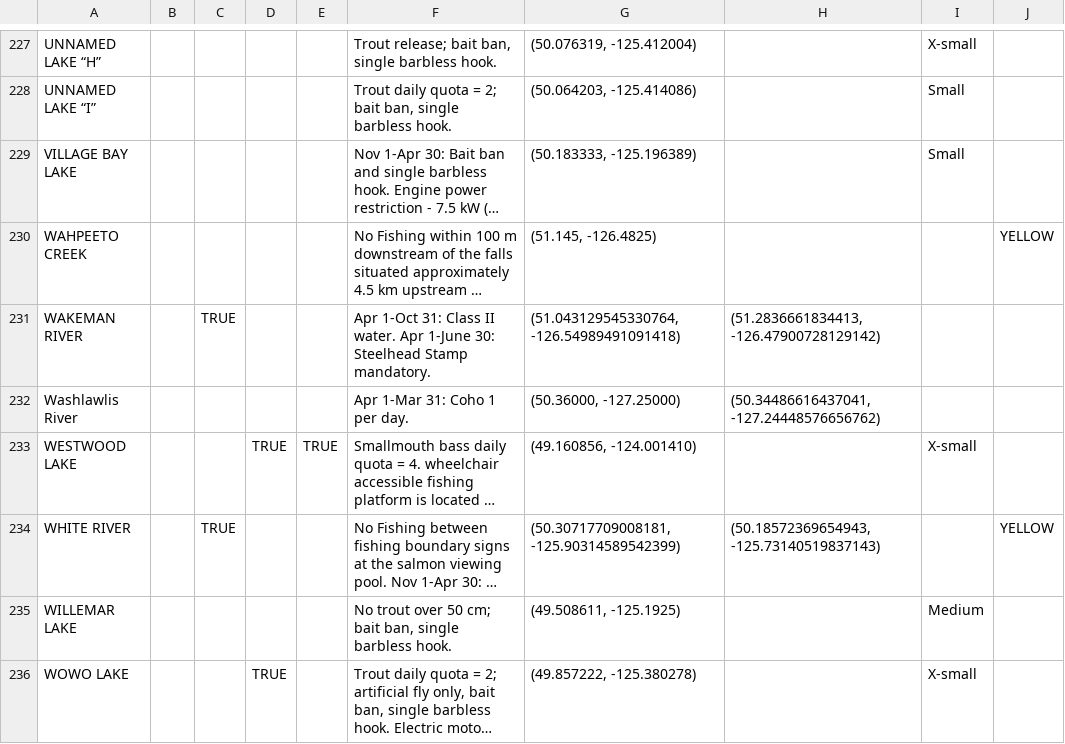
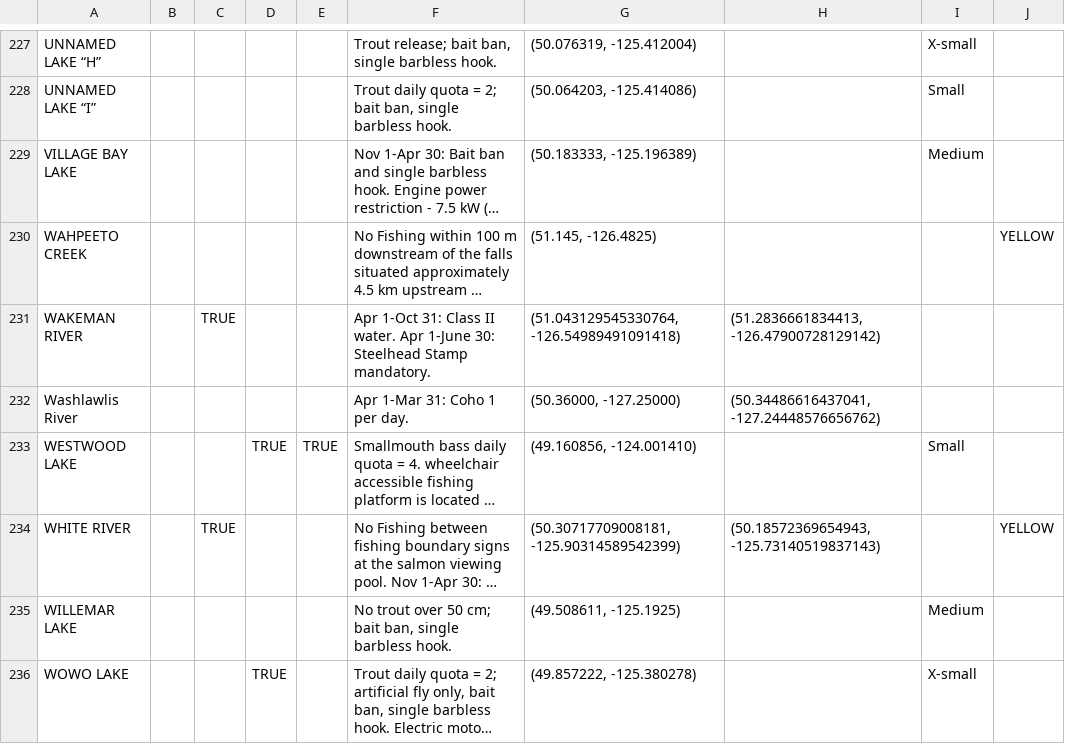
Before and after one commit to RGilliss/bc-fishing-regs-api, a CSV file: db/seeds/fishregs.csv, drawn as a sheet; only a part is shown, gaps mark what is left out; long unchanged cells end in …; the diff covers the shown part only; the diff names each change by its address in the sheet, - before the commit and + after, or states it on an @@ line.

```diff
--- a/db/seeds/fishregs.csv
+++ b/db/seeds/fishregs.csv
-I229: Small
+I229: Medium
-I233: X-small
+I233: Small
```
Also changed, not shown: 22 edited cells elsewhere in this file, 1 other file.
